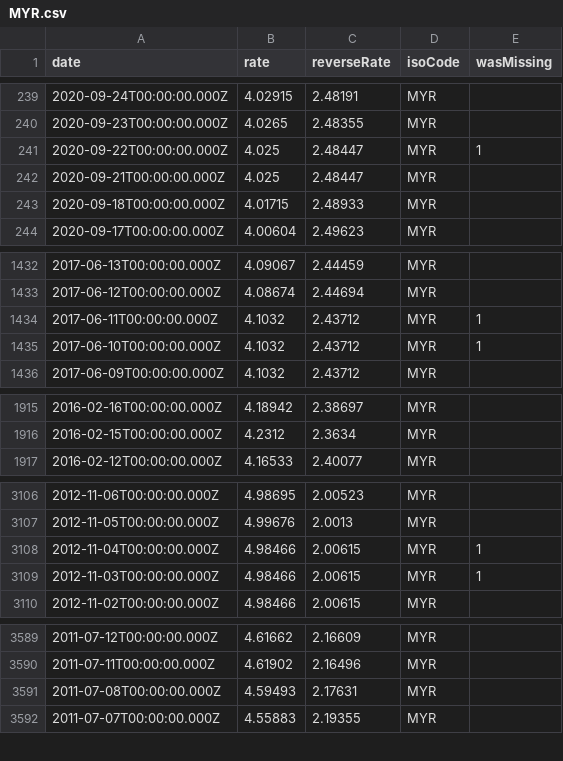
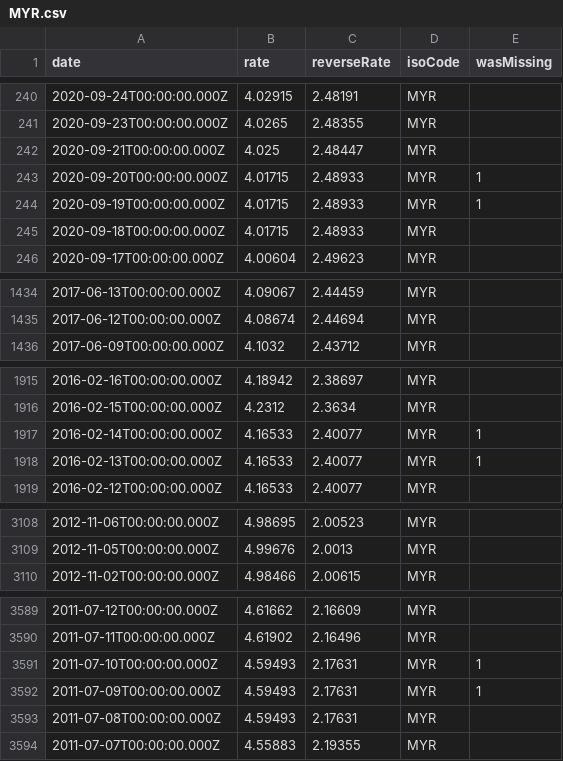
Before and after one commit to LubomirGeorgiev/bnb-currency-exchange-rates, a CSV file: data/MYR.csv, drawn as a sheet; only a part is shown, gaps mark what is left out; removed rows and columns are numbered as before the commit, all else as after; the diff covers the shown part only; the diff names each change by its address in the sheet, - before the commit and + after, or states it on an @@ line.

Commit message:
Update exchange rates

```diff
--- a/data/MYR.csv
+++ b/data/MYR.csv
-row 241: 2020-09-22T00:00:00.000Z | 4.025 | 2.48447 | MYR | 1
+row 243: 2020-09-20T00:00:00.000Z | 4.01715 | 2.48933 | MYR | 1
+row 244: 2020-09-19T00:00:00.000Z | 4.01715 | 2.48933 | MYR | 1
-row 1434: 2017-06-11T00:00:00.000Z | 4.1032 | 2.43712 | MYR | 1
-row 1435: 2017-06-10T00:00:00.000Z | 4.1032 | 2.43712 | MYR | 1
+row 1917: 2016-02-14T00:00:00.000Z | 4.16533 | 2.40077 | MYR | 1
+row 1918: 2016-02-13T00:00:00.000Z | 4.16533 | 2.40077 | MYR | 1
-row 3108: 2012-11-04T00:00:00.000Z | 4.98466 | 2.00615 | MYR | 1
-row 3109: 2012-11-03T00:00:00.000Z | 4.98466 | 2.00615 | MYR | 1
+row 3591: 2011-07-10T00:00:00.000Z | 4.59493 | 2.17631 | MYR | 1
+row 3592: 2011-07-09T00:00:00.000Z | 4.59493 | 2.17631 | MYR | 1
```
Also changed, not shown: 3 added rows and 2 removed rows elsewhere in this file, data/CNY.csv, data/HRK.csv, 39 other files.
